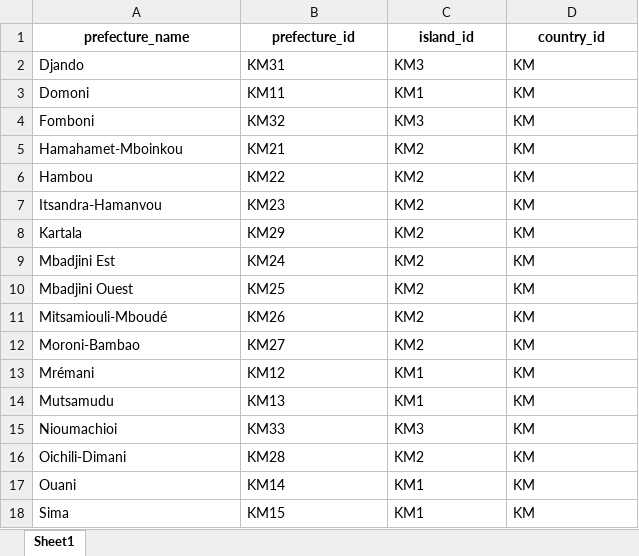
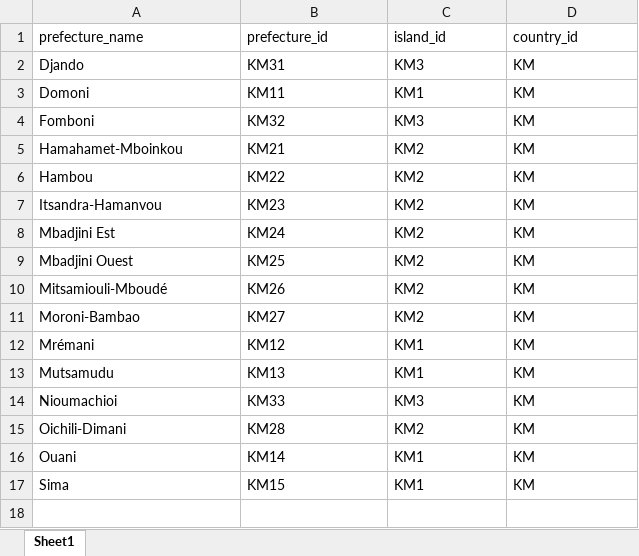
Before and after one commit to hhousni/Comoros-demographics, an Excel workbook: masters/master_prefecture.xlsx, sheet Sheet1, drawn as a sheet; values as stored, in another font and other column widths than the file's, no borders; the diff names each change by its address in the sheet, - before the commit and + after, or states it on an @@ line.

```diff
--- a/masters/master_prefecture.xlsx (sheet Sheet1)
+++ b/masters/master_prefecture.xlsx (sheet Sheet1)
@@ A1:D1 bold: on → off, alignment: center → left @@
-row 8: Kartala | KM29 | KM2 | KM
```
Also changed, not shown: masters/master_commune.xlsx, masters/master_country.xlsx, 3 other files.
